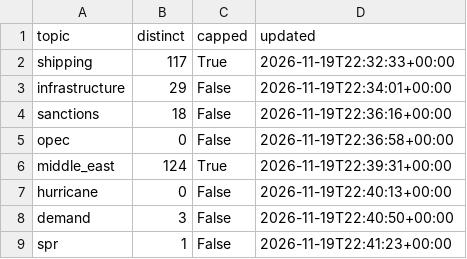
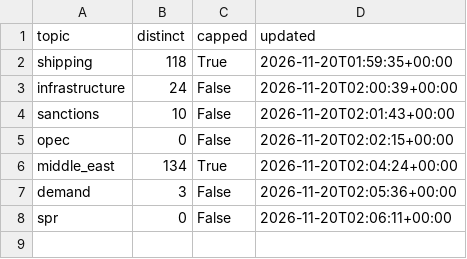
Before and after one commit to lukehamiltn/oil-tracker, a CSV file: news_data/mc_story_counts.csv, drawn as a sheet.

```diff
--- a/news_data/mc_story_counts.csv
+++ b/news_data/mc_story_counts.csv
@@ -1,9 +1,8 @@
 topic,distinct,capped,updated
-shipping,117,True,2026-11-19T22:32:33+00:00
-infrastructure,29,False,2026-11-19T22:34:01+00:00
-sanctions,18,False,2026-11-19T22:36:16+00:00
-opec,0,False,2026-11-19T22:36:58+00:00
-middle_east,124,True,2026-11-19T22:39:31+00:00
-hurricane,0,False,2026-11-19T22:40:13+00:00
-demand,3,False,2026-11-19T22:40:50+00:00
-spr,1,False,2026-11-19T22:41:23+00:00
+shipping,118,True,2026-11-20T01:59:35+00:00
+infrastructure,24,False,2026-11-20T02:00:39+00:00
+sanctions,10,False,2026-11-20T02:01:43+00:00
+opec,0,False,2026-11-20T02:02:15+00:00
+middle_east,134,True,2026-11-20T02:04:24+00:00
+demand,3,False,2026-11-20T02:05:36+00:00
+spr,0,False,2026-11-20T02:06:11+00:00
```
Also changed, not shown: news_data/curve.csv, news_data/feeds/2026-11.csv, 3 other files.
